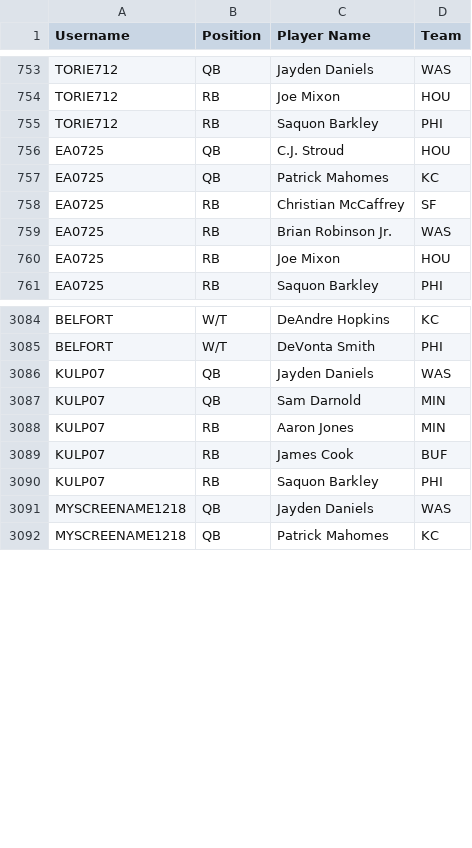
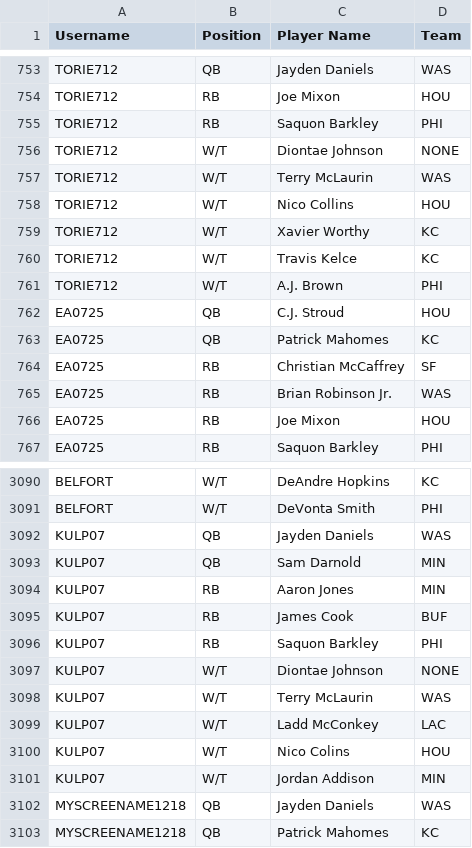
Before and after one commit to alxs1234/2025_Playoff_Best_Ball, a CSV file: Raw CSVs/The_Mitten.csv, drawn as a sheet; only a part is shown, gaps mark what is left out; the diff names each change by its address in the sheet, - before the commit and + after, or states it on an @@ line.

Commit message:
Update The_Mitten.csv
Fixed two users that were missing full teams

```diff
--- a/Raw CSVs/The_Mitten.csv
+++ b/Raw CSVs/The_Mitten.csv
+row 756: TORIE712 | W/T | Diontae Johnson | NONE
+row 757: TORIE712 | W/T | Terry McLaurin | WAS
+row 758: TORIE712 | W/T | Nico Collins | HOU
+row 759: TORIE712 | W/T | Xavier Worthy | KC
+row 760: TORIE712 | W/T | Travis Kelce | KC
+row 761: TORIE712 | W/T | A.J. Brown | PHI
+row 3097: KULP07 | W/T | Diontae Johnson | NONE
+row 3098: KULP07 | W/T | Terry McLaurin | WAS
+row 3099: KULP07 | W/T | Ladd McConkey | LAC
+row 3100: KULP07 | W/T | Nico Colins | HOU
+row 3101: KULP07 | W/T | Jordan Addison | MIN
```
